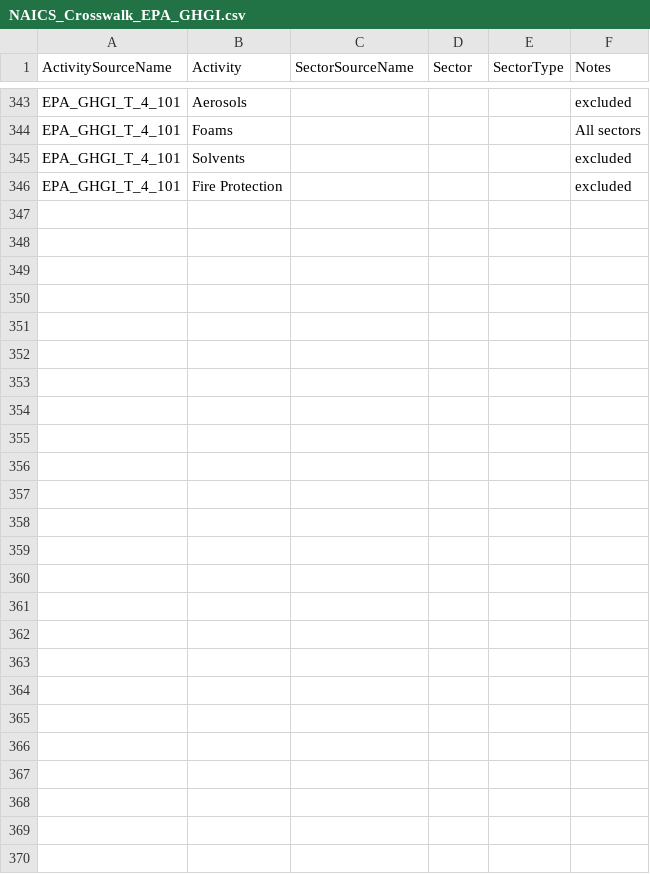
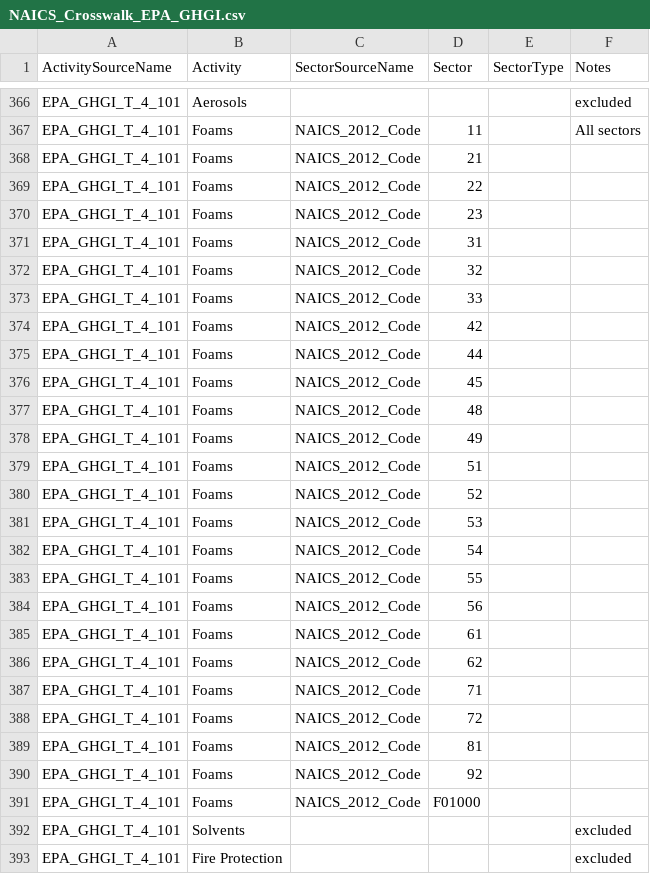
Before and after one commit to USEPA/flowsa, a CSV file: flowsa/data/activitytosectormapping/NAICS_Crosswalk_EPA_GHGI.csv, drawn as a sheet; only a part is shown, gaps mark what is left out; addresses are those after the commit; the diff covers the shown part only; the diff names each change by its address in the sheet, - before the commit and + after, or states it on an @@ line.

```diff
--- a/flowsa/data/activitytosectormapping/NAICS_Crosswalk_EPA_GHGI.csv
+++ b/flowsa/data/activitytosectormapping/NAICS_Crosswalk_EPA_GHGI.csv
-C367 (SectorSourceName): (empty)
+C367 (SectorSourceName): NAICS_2012_Code
-D367 (Sector): (empty)
+D367 (Sector): 11
+row 368: EPA_GHGI_T_4_101 | Foams | NAICS_2012_Code | 21
+row 369: EPA_GHGI_T_4_101 | Foams | NAICS_2012_Code | 22
+row 370: EPA_GHGI_T_4_101 | Foams | NAICS_2012_Code | 23
+row 371: EPA_GHGI_T_4_101 | Foams | NAICS_2012_Code | 31
+row 372: EPA_GHGI_T_4_101 | Foams | NAICS_2012_Code | 32
+row 373: EPA_GHGI_T_4_101 | Foams | NAICS_2012_Code | 33
+row 374: EPA_GHGI_T_4_101 | Foams | NAICS_2012_Code | 42
+row 375: EPA_GHGI_T_4_101 | Foams | NAICS_2012_Code | 44
+row 376: EPA_GHGI_T_4_101 | Foams | NAICS_2012_Code | 45
+row 377: EPA_GHGI_T_4_101 | Foams | NAICS_2012_Code | 48
+row 378: EPA_GHGI_T_4_101 | Foams | NAICS_2012_Code | 49
+row 379: EPA_GHGI_T_4_101 | Foams | NAICS_2012_Code | 51
+row 380: EPA_GHGI_T_4_101 | Foams | NAICS_2012_Code | 52
+row 381: EPA_GHGI_T_4_101 | Foams | NAICS_2012_Code | 53
+row 382: EPA_GHGI_T_4_101 | Foams | NAICS_2012_Code | 54
+row 383: EPA_GHGI_T_4_101 | Foams | NAICS_2012_Code | 55
+row 384: EPA_GHGI_T_4_101 | Foams | NAICS_2012_Code | 56
+row 385: EPA_GHGI_T_4_101 | Foams | NAICS_2012_Code | 61
+row 386: EPA_GHGI_T_4_101 | Foams | NAICS_2012_Code | 62
+row 387: EPA_GHGI_T_4_101 | Foams | NAICS_2012_Code | 71
+row 388: EPA_GHGI_T_4_101 | Foams | NAICS_2012_Code | 72
+row 389: EPA_GHGI_T_4_101 | Foams | NAICS_2012_Code | 81
+row 390: EPA_GHGI_T_4_101 | Foams | NAICS_2012_Code | 92
+row 391: EPA_GHGI_T_4_101 | Foams | NAICS_2012_Code | F01000
```
Also changed, not shown: 23 added rows and 3 edited cells elsewhere in this file, 3 other files.
